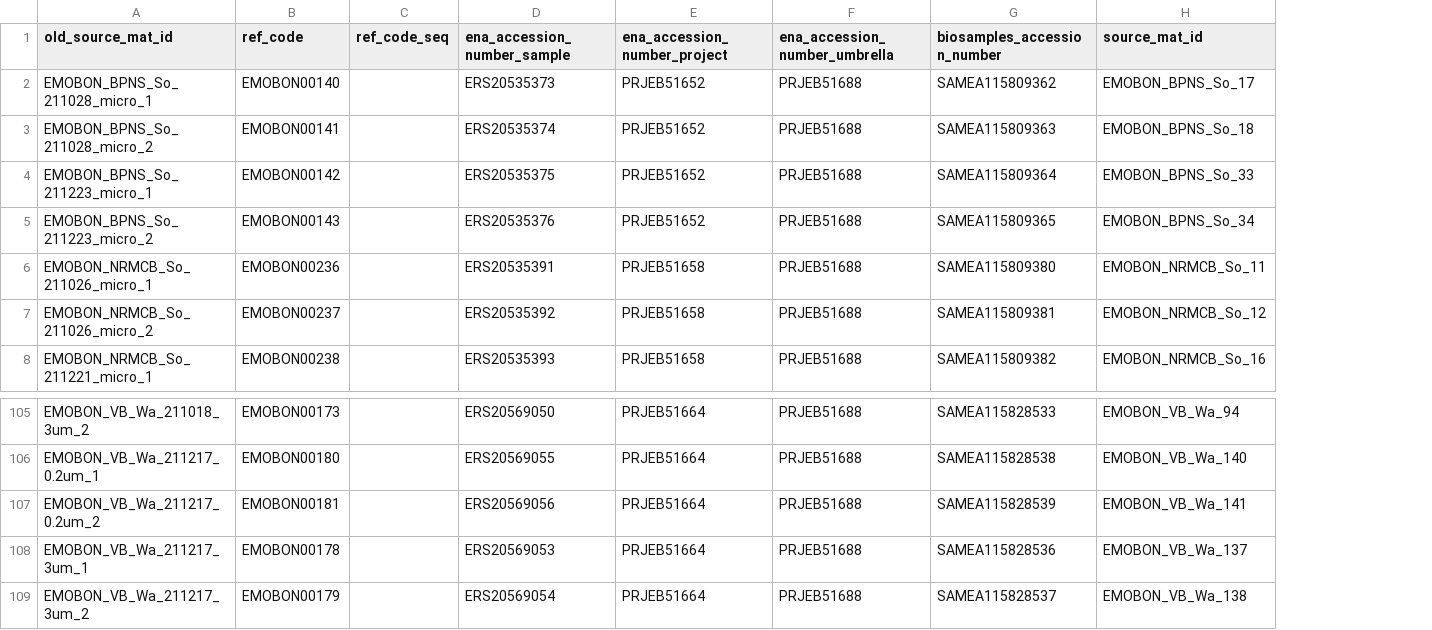
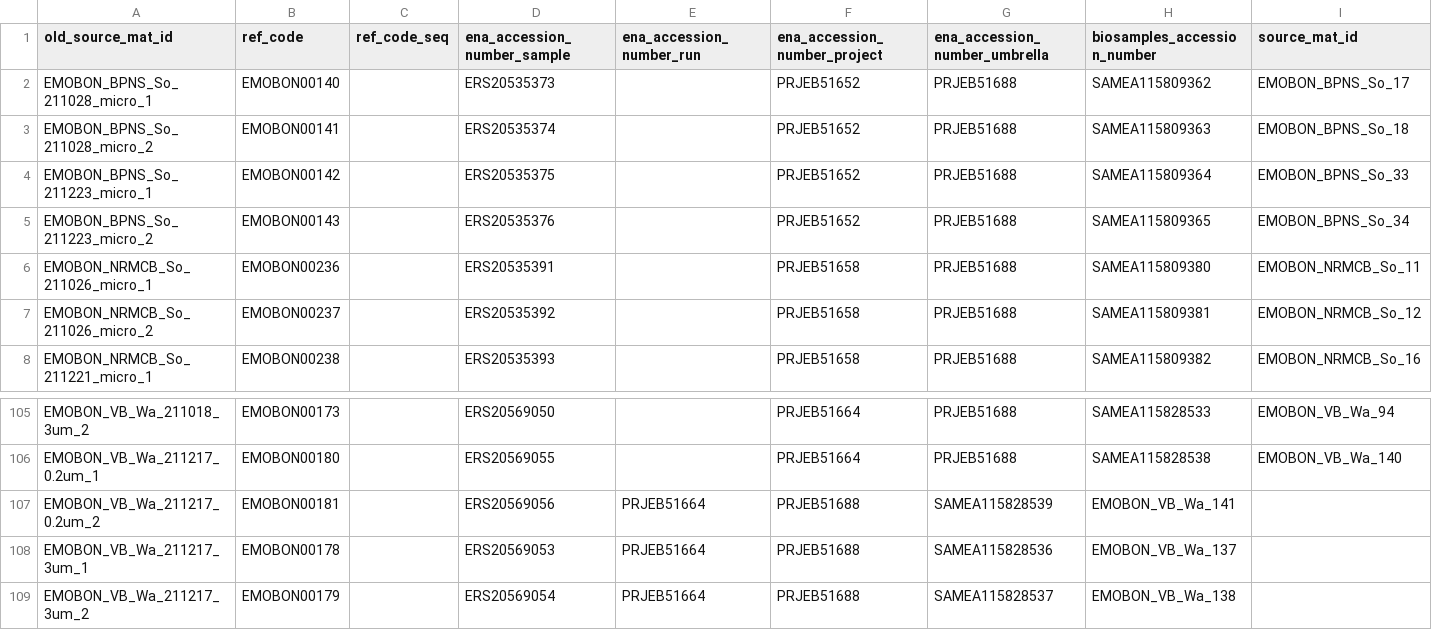
Before and after one commit to emo-bon/sequencing-crate, a CSV file: shipment/batch-002/ena-accession-numbers-batch-002.csv, drawn as a sheet; only a part is shown, gaps mark what is left out; addresses are those after the commit; the diff names each change by its address in the sheet, - before the commit and + after, or states it on an @@ line.

Commit message:
Update ena-accession-numbers-batch-002.csv
Added ena_accession_number_run column (to be populated after the sequence submission by Genoscope)

```diff
--- a/shipment/batch-002/ena-accession-numbers-batch-002.csv
+++ b/shipment/batch-002/ena-accession-numbers-batch-002.csv
+column E (ena_accession_number_run), rows 107-109: all PRJEB51664
-F107:F109 (ena_accession_number_project): PRJEB51664
+F107:F109 (ena_accession_number_project): PRJEB51688
-G107 (ena_accession_number_umbrella): PRJEB51688
+G107 (ena_accession_number_umbrella): SAMEA115828539
-H107 (biosamples_accession_number): SAMEA115828539
+H107 (biosamples_accession_number): EMOBON_VB_Wa_141
-I107 (source_mat_id): EMOBON_VB_Wa_141
+I107 (source_mat_id): (empty)
-G108 (ena_accession_number_umbrella): PRJEB51688
+G108 (ena_accession_number_umbrella): SAMEA115828536
-H108 (biosamples_accession_number): SAMEA115828536
+H108 (biosamples_accession_number): EMOBON_VB_Wa_137
-I108 (source_mat_id): EMOBON_VB_Wa_137
+I108 (source_mat_id): (empty)
-G109 (ena_accession_number_umbrella): PRJEB51688
+G109 (ena_accession_number_umbrella): SAMEA115828537
-H109 (biosamples_accession_number): SAMEA115828537
+H109 (biosamples_accession_number): EMOBON_VB_Wa_138
-I109 (source_mat_id): EMOBON_VB_Wa_138
+I109 (source_mat_id): (empty)
```
